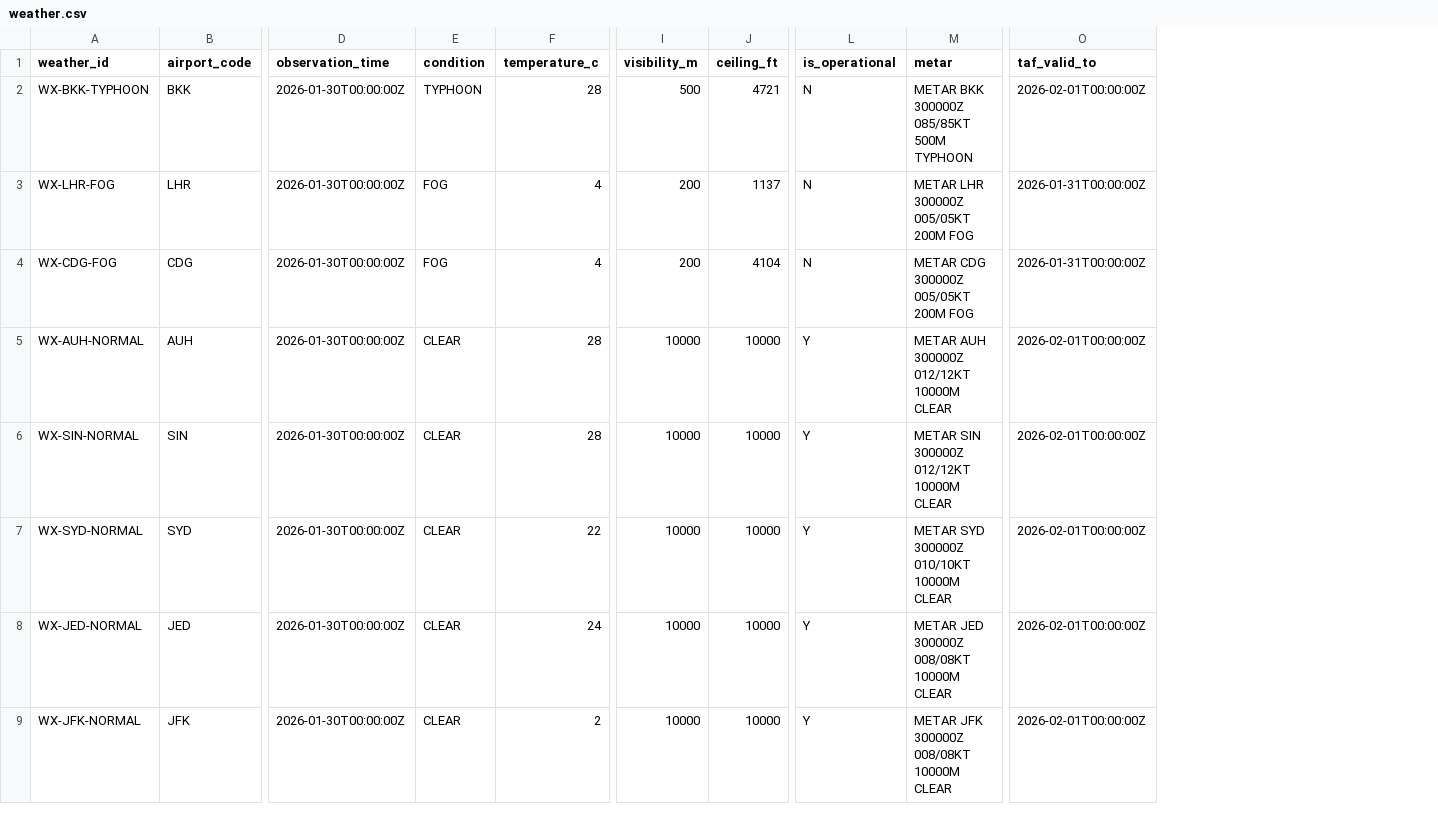
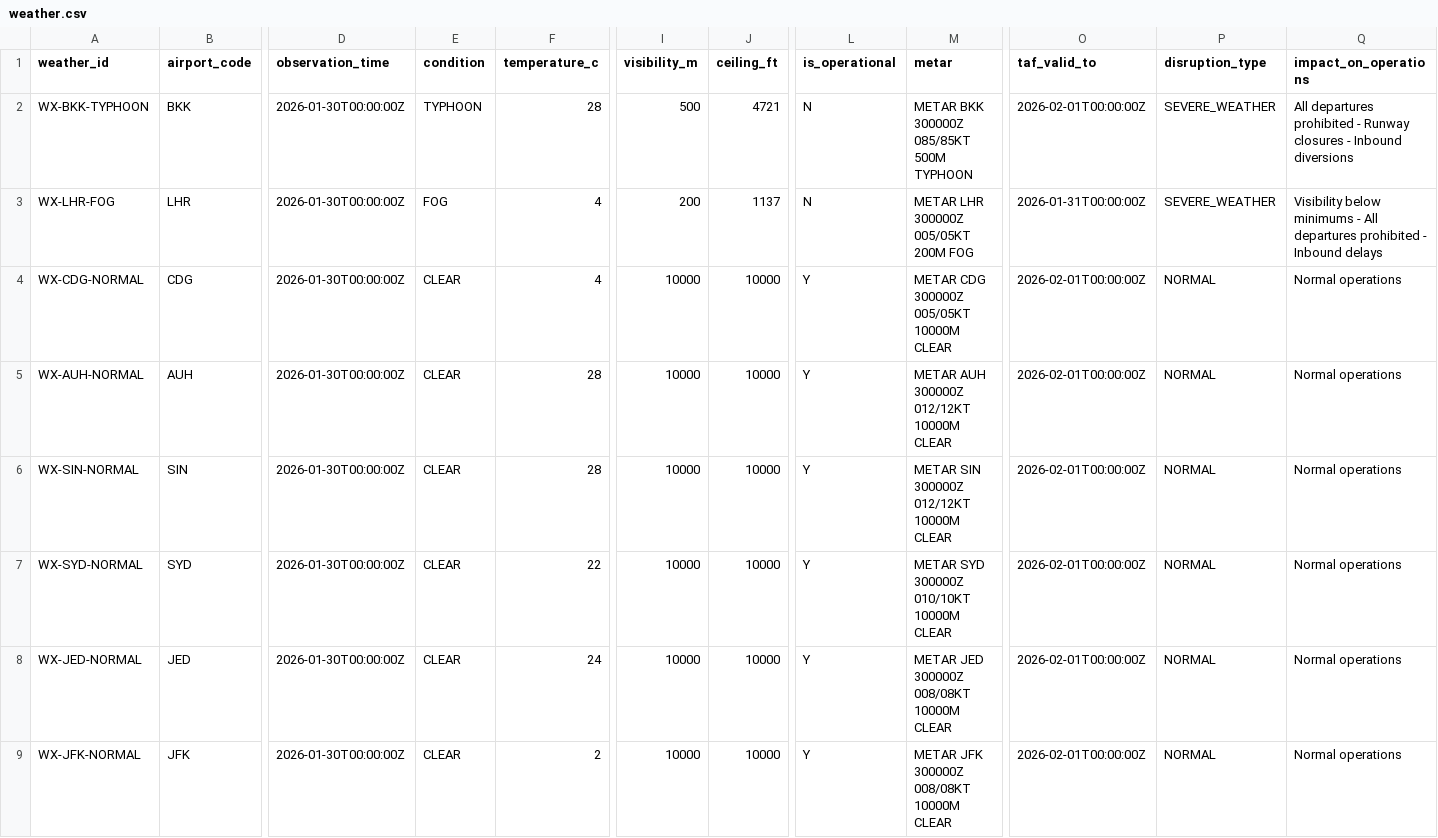
Before and after one commit to Myki171291/AI-HACKATHON-EY, a CSV file: weather.csv, drawn as a sheet; only a part is shown, gaps mark what is left out; the diff names each change by its address in the sheet, - before the commit and + after, or states it on an @@ line.

Commit message:
Major CSV restructuring: clean happy-flow operations + weather disruptions - Bangkok Typhoon and London Fog on Jan 30, 2026

```diff
--- a/weather.csv
+++ b/weather.csv
+column P (disruption_type), rows 2-9: SEVERE_WEATHER | SEVERE_WEATHER | NORMAL | NORMAL | NORMAL | NORMAL | NORMAL | NORMAL
+column Q (impact_on_operations), rows 2-9: All departures prohibited - Runway closures - Inbound diversions | Visibility below minimums - All departures prohibited - Inbound delays | Normal operations | Normal operations | Normal operations | Normal operations | Normal operations | Normal operations
-A4 (weather_id): WX-CDG-FOG
+A4 (weather_id): WX-CDG-NORMAL
-E4 (condition): FOG
+E4 (condition): CLEAR
-I4 (visibility_m): 200
+I4 (visibility_m): 10000
-J4 (ceiling_ft): 4104
+J4 (ceiling_ft): 10000
-L4 (is_operational): N
+L4 (is_operational): Y
-M4 (metar): METAR CDG 300000Z 005/05KT 200M FOG
+M4 (metar): METAR CDG 300000Z 005/05KT 10000M CLEAR
-O4 (taf_valid_to): 2026-01-31T00:00:00Z
+O4 (taf_valid_to): 2026-02-01T00:00:00Z
```
Also changed, not shown: 22 other files.
